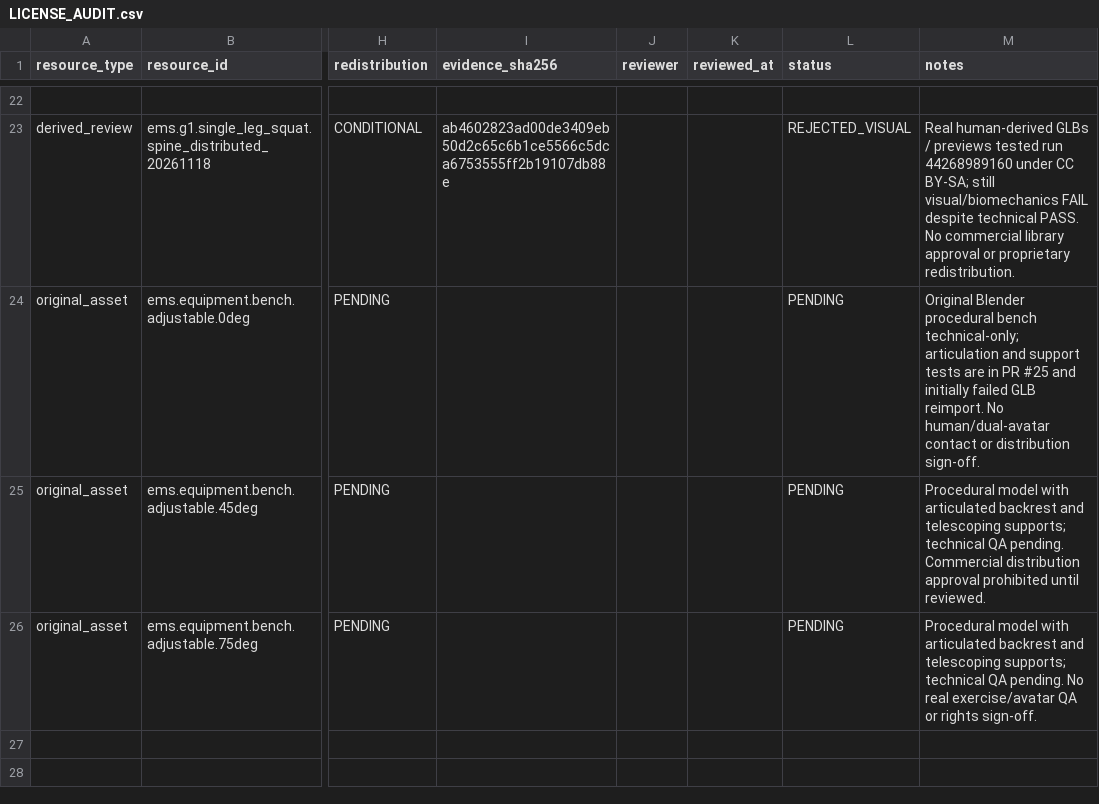
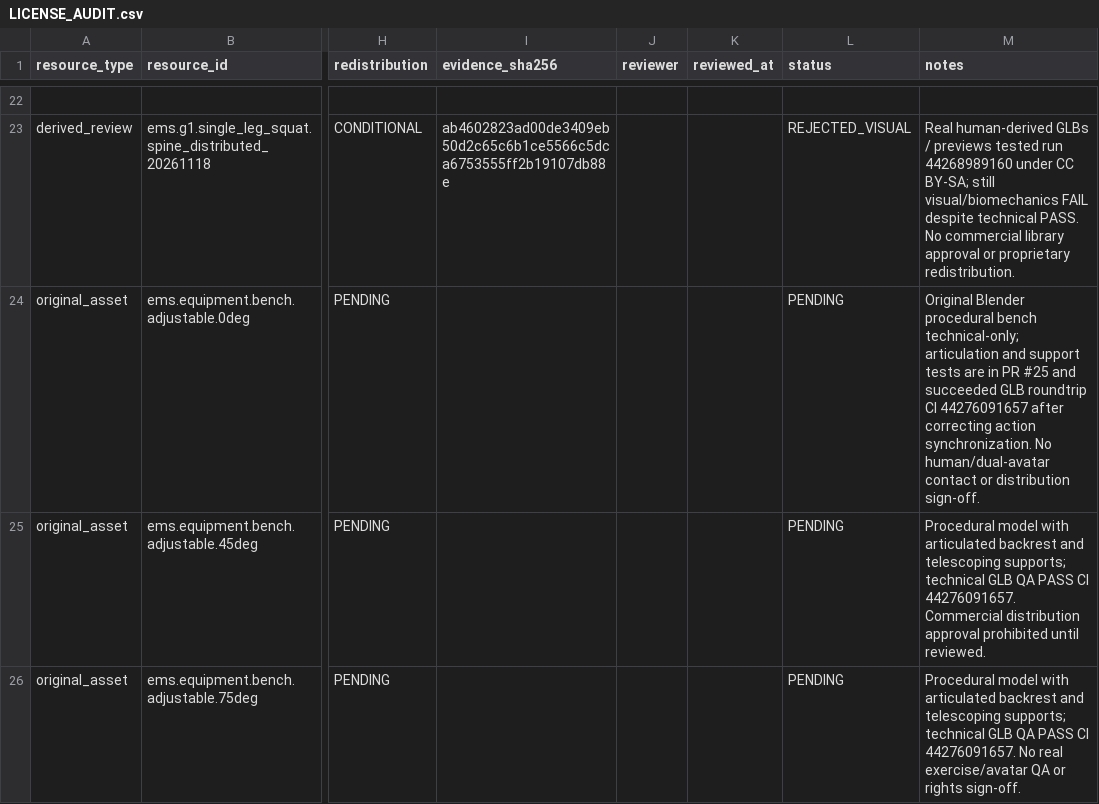
Before and after one commit to akumanomi1988/Exercise-Motion-Studio, a CSV file: reports/LICENSE_AUDIT.csv, drawn as a sheet; only a part is shown, gaps mark what is left out; the diff names each change by its address in the sheet, - before the commit and + after, or states it on an @@ line.

Commit message:
docs(AG2): record real synchronized GLB CI proof, visual review and remaining commercial blockers

```diff
--- a/reports/LICENSE_AUDIT.csv
+++ b/reports/LICENSE_AUDIT.csv
-M24 (notes): …#25 and initially failed GLB reimport. No human/dual-avatar…
+M24 (notes): …#25 and succeeded GLB roundtrip CI 44276091657 after correcting action synchronization. No human/dual-avatar…
-M25 (notes): …supports; technical QA pending. Commercial distribution…
+M25 (notes): …supports; technical GLB QA PASS CI 44276091657. Commercial distribution…
-M26 (notes): …supports; technical QA pending. No real…
+M26 (notes): …supports; technical GLB QA PASS CI 44276091657. No real…
```
Also changed, not shown: 5 other files.
